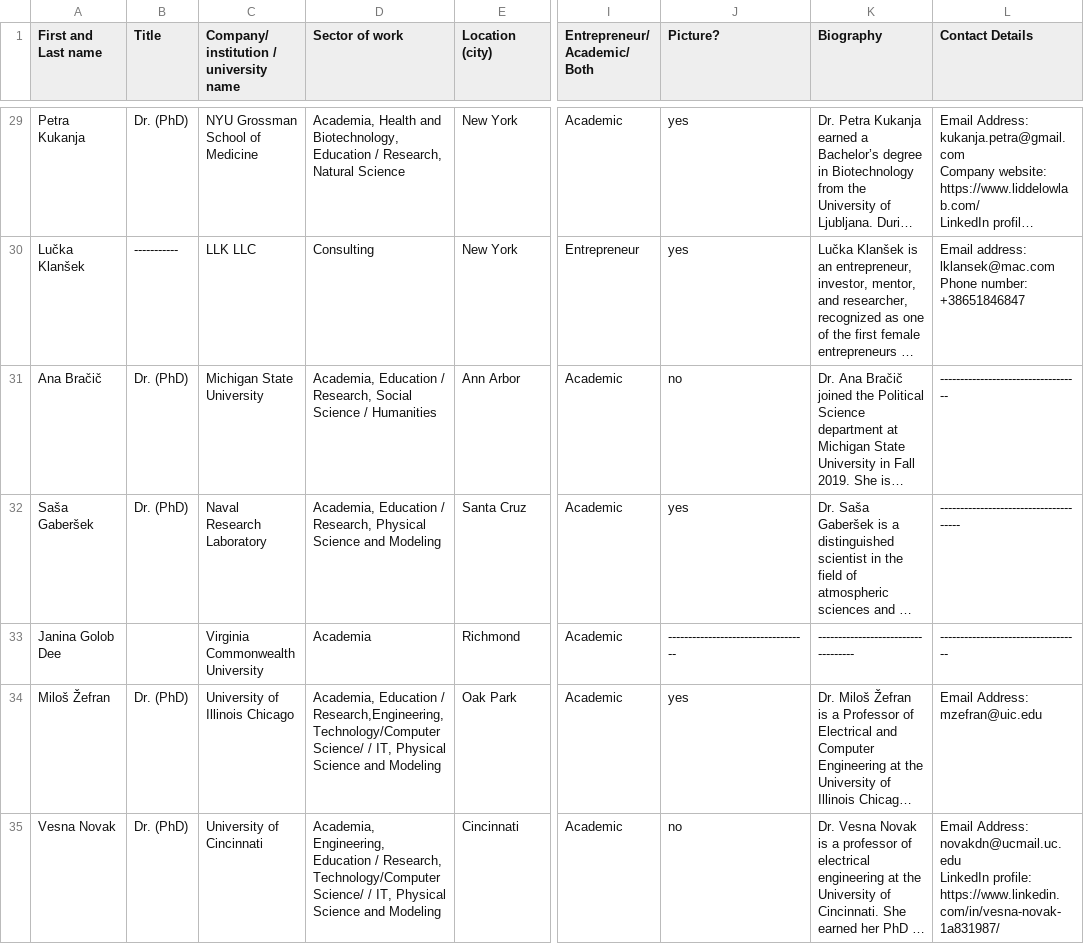
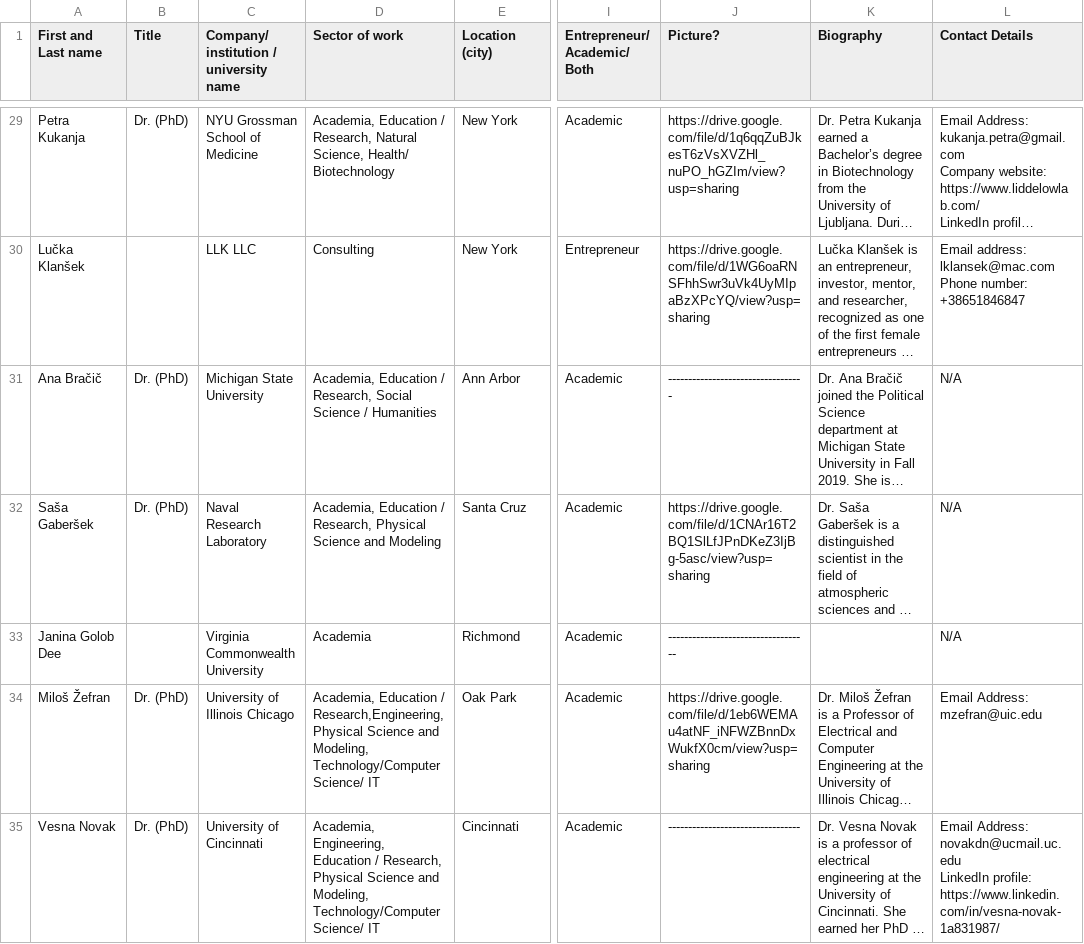
Before and after one commit to ursulka/asef-webmap, a CSV file: data/ASEF Testni vzorec kategorij za ZRC mapo - Sheet1.csv, drawn as a sheet; only a part is shown, gaps mark what is left out; long unchanged cells end in …; the diff covers the shown part only; the diff names each change by its address in the sheet, - before the commit and + after, or states it on an @@ line.

Commit message:
Fix Google Drive picture links - separate thumbnail display URL from file view URL

```diff
--- a/data/ASEF Testni vzorec kategorij za ZRC mapo - Sheet1.csv
+++ b/data/ASEF Testni vzorec kategorij za ZRC mapo - Sheet1.csv
-D29 (Sector of work): Academia, Health and Biotechnology, Education / Research, Natural Science
+D29 (Sector of work): Academia, Education / Research, Natural Science, Health/ Biotechnology
-J29 (Picture?): yes
+J29 (Picture?): https://drive.google.com/file/d/1q6qqZuBJkesT6zVsXVZHl_nuPO_hGZIm/view?usp=sharing
-B30 (Title): -----------
+B30 (Title): (empty)
-J30 (Picture?): yes
+J30 (Picture?): https://drive.google.com/file/d/1WG6oaRNSFhhSwr3uVk4UyMIpaBzXPcYQ/view?usp=sharing
-J31 (Picture?): no
+J31 (Picture?): ----------------------------------
-L31 (Contact Details): -----------------------------------
+L31 (Contact Details): N/A
-J32 (Picture?): yes
+J32 (Picture?): https://drive.google.com/file/d/1CNAr16T2BQ1SlLfJPnDKeZ3IjBg-5asc/view?usp=sharing
-L32 (Contact Details): --------------------------------------
+L32 (Contact Details): N/A
-K33 (Biography): -----------------------------------
+K33 (Biography): (empty)
-L33 (Contact Details): -----------------------------------
+L33 (Contact Details): N/A
-D34 (Sector of work): …/ Research,Engineering, Technology/Computer Science/ / IT, Physical Science and Modeling
+D34 (Sector of work): …/ Research,Engineering, Physical Science and Modeling, Technology/Computer Science/ IT
-J34 (Picture?): yes
+J34 (Picture?): https://drive.google.com/file/d/1eb6WEMAu4atNF_iNFWZBnnDxWukfX0cm/view?usp=sharing
-D35 (Sector of work): …/ Research, Technology/Computer Science/ / IT, Physical Science and Modeling
+D35 (Sector of work): …/ Research, Physical Science and Modeling, Technology/Computer Science/ IT
-J35 (Picture?): no
+J35 (Picture?): ---------------------------------
```
Also changed, not shown: 3 added rows and 72 edited cells elsewhere in this file, 2 other files.
